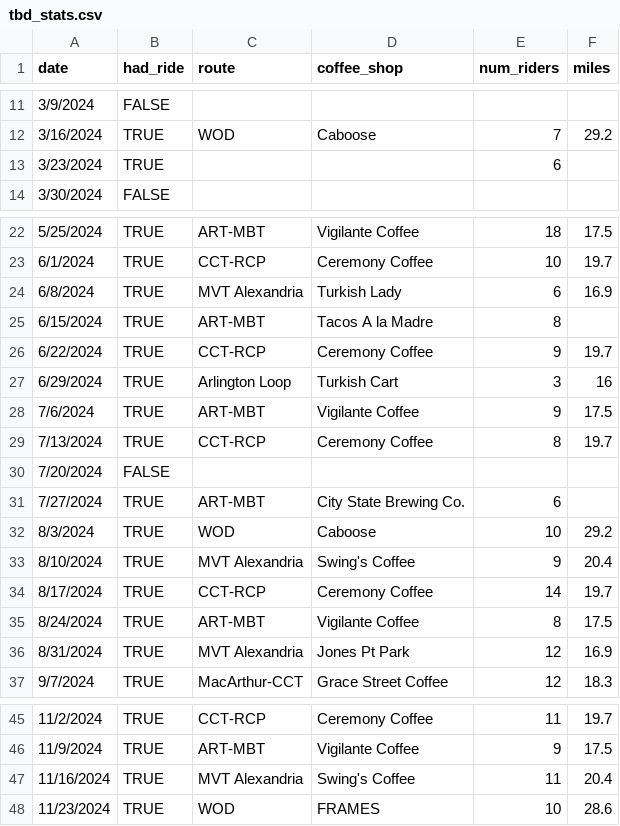
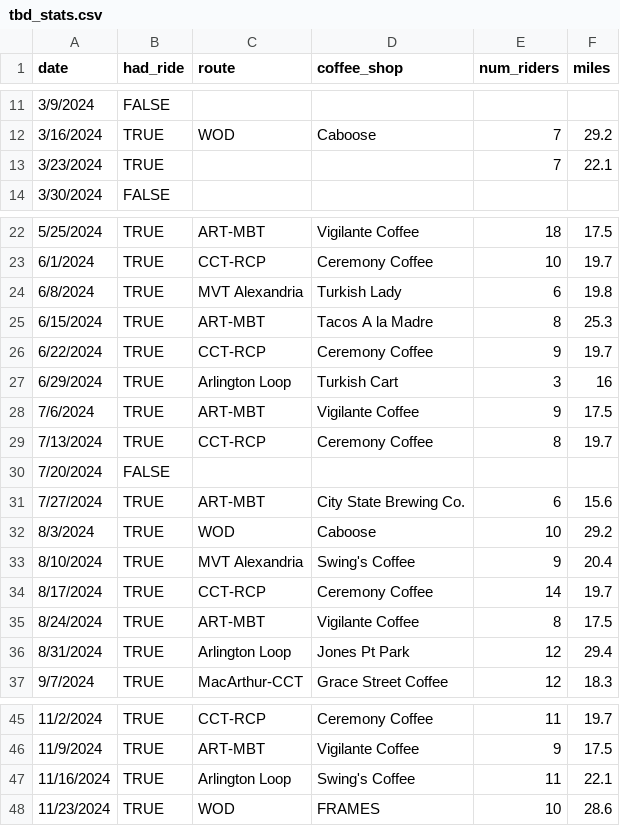
Before and after one commit to annabhe/tbd_stats, a CSV file: tbd_stats.csv, drawn as a sheet; only a part is shown, gaps mark what is left out; the diff names each change by its address in the sheet, - before the commit and + after, or states it on an @@ line.

Commit message:
update more mile data for tbd rides

```diff
--- a/tbd_stats.csv
+++ b/tbd_stats.csv
-E13 (num_riders): 6
+E13 (num_riders): 7
-F13 (miles): (empty)
+F13 (miles): 22.1
-F24 (miles): 16.9
+F24 (miles): 19.8
-F25 (miles): (empty)
+F25 (miles): 25.3
-F31 (miles): (empty)
+F31 (miles): 15.6
-C36 (route): MVT Alexandria
+C36 (route): Arlington Loop
-F36 (miles): 16.9
+F36 (miles): 29.4
-C47 (route): MVT Alexandria
+C47 (route): Arlington Loop
-F47 (miles): 20.4
+F47 (miles): 22.1
```
